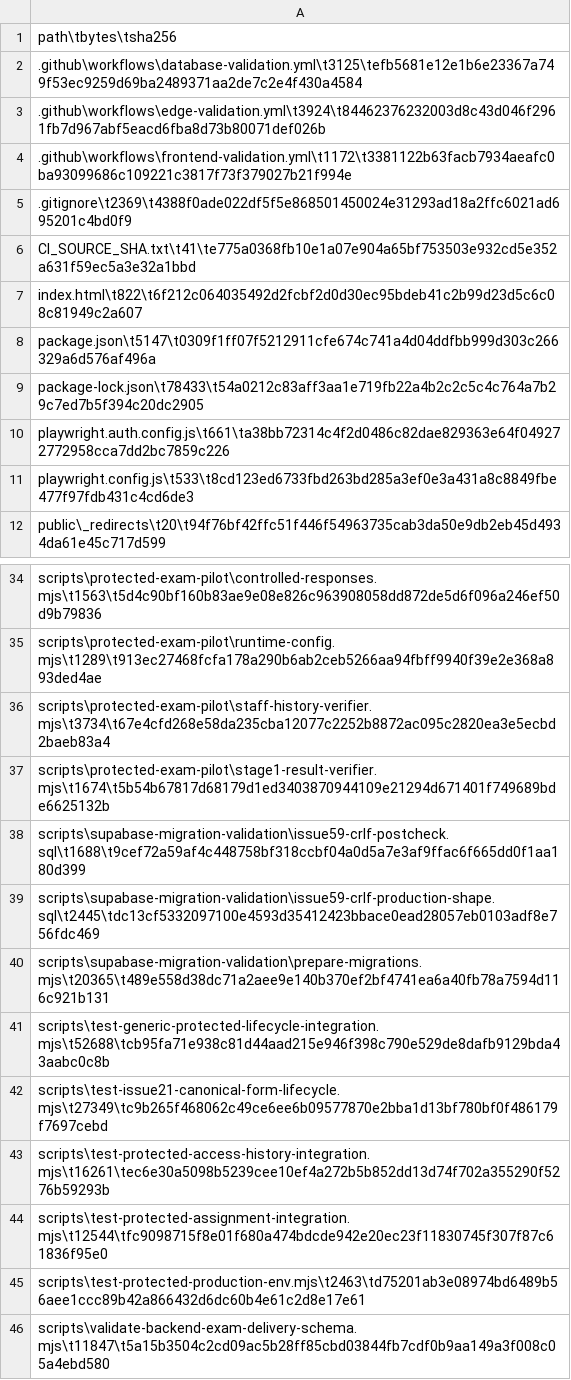
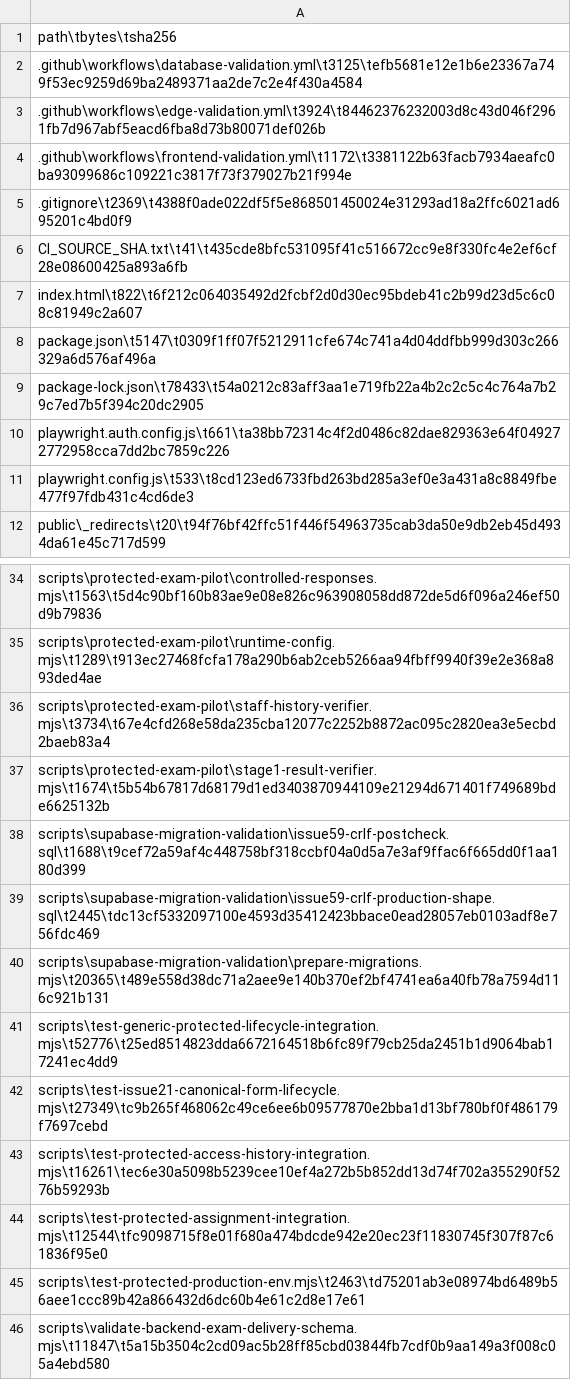
Before and after one commit to SAFFR0NM0NEY/cert-sim-platform-ci-public, a TSV file: CI_EXPORT_MANIFEST.tsv, drawn as a sheet; only a part is shown, gaps mark what is left out.

Commit message:
test: expose replacement diagnostic

```diff
--- a/CI_EXPORT_MANIFEST.tsv
+++ b/CI_EXPORT_MANIFEST.tsv
@@ -5,3 +5,3 @@ path\tbytes\tsha256
 .gitignore\t2369\t4388f0ade022df5f5e868501450024e31293ad18a2ffc6021ad695201c4bd0f9
-CI_SOURCE_SHA.txt\t41\te775a0368fb10e1a07e904a65bf753503e932cd5e352a631f59ec5a3e32a1bbd
+CI_SOURCE_SHA.txt\t41\t435cde8bfc531095f41c516672cc9e8f330fc4e2ef6cf28e08600425a893a6fb
 index.html\t822\t6f212c064035492d2fcbf2d0d30ec95bdeb41c2b99d23d5c6c08c81949c2a607
@@ -40,3 +40,3 @@ scripts\supabase-migration-validation\issue59-crlf-production-shape.sql\t2445\td
 scripts\supabase-migration-validation\prepare-migrations.mjs\t20365\t489e558d38dc71a2aee9e140b370ef2bf4741ea6a40fb78a7594d116c921b131
-scripts\test-generic-protected-lifecycle-integration.mjs\t52688\tcb95fa71e938c81d44aad215e946f398c790e529de8dafb9129bda43aabc0c8b
+scripts\test-generic-protected-lifecycle-integration.mjs\t52776\t25ed8514823dda6672164518b6fc89f79cb25da2451b1d9064bab17241ec4dd9
 scripts\test-issue21-canonical-form-lifecycle.mjs\t27349\tc9b265f468062c49ce6ee6b09577870e2bba1d13bf780bf0f486179f7697cebd
```
Also changed, not shown: 2 other files.
